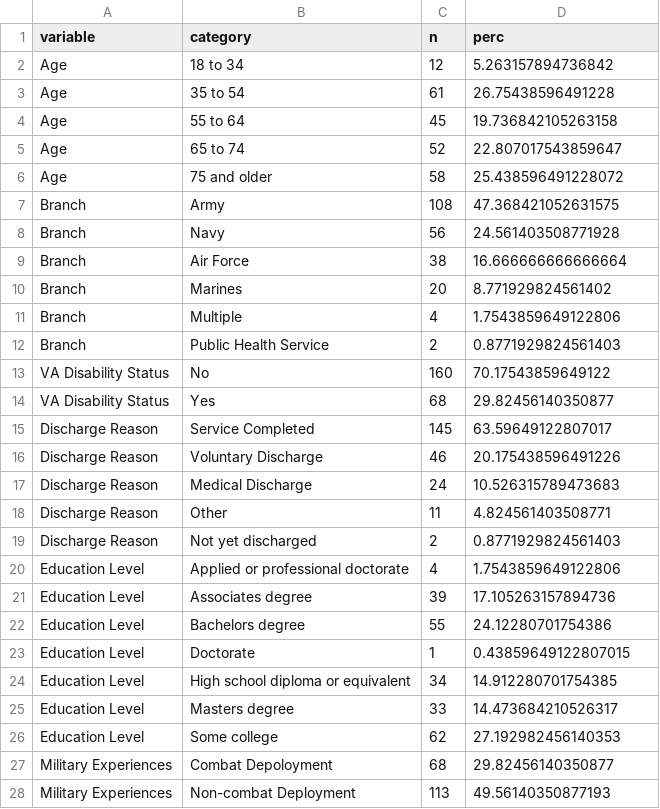
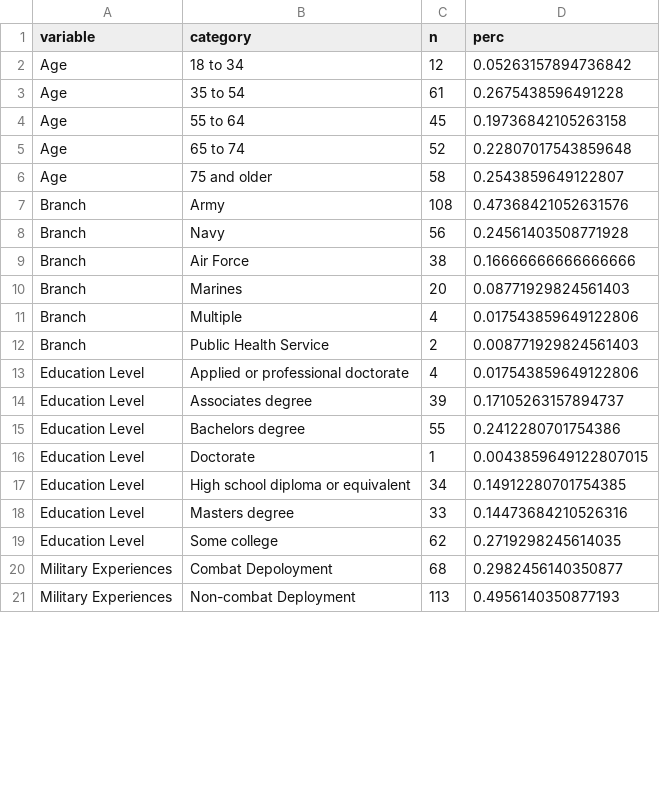
Before and after one commit to TJH-RESEARCH/trauma-psychosocial-functioning, a CSV file: output/demographic-table-2.csv, drawn as a sheet; only a part is shown; the diff covers the shown part only.

```diff
--- a/output/demographic-table-2.csv
+++ b/output/demographic-table-2.csv
@@ -1,28 +1,21 @@
 variable,category,n,perc
-Age,18 to 34,12,5.263157894736842
-Age,35 to 54,61,26.75438596491228
-Age,55 to 64,45,19.736842105263158
-Age,65 to 74,52,22.807017543859647
-Age,75 and older,58,25.438596491228072
-Branch,Army,108,47.368421052631575
-Branch,Navy,56,24.561403508771928
-Branch,Air Force,38,16.666666666666664
-Branch,Marines,20,8.771929824561402
-Branch,Multiple,4,1.7543859649122806
-Branch,Public Health Service,2,0.8771929824561403
-VA Disability Status,No,160,70.17543859649122
-VA Disability Status,Yes,68,29.82456140350877
-Discharge Reason,Service Completed,145,63.59649122807017
-Discharge Reason,Voluntary Discharge,46,20.175438596491226
-Discharge Reason,Medical Discharge,24,10.526315789473683
-Discharge Reason,Other,11,4.824561403508771
-Discharge Reason,Not yet discharged,2,0.8771929824561403
-Education Level,Applied or professional doctorate,4,1.7543859649122806
-Education Level,Associates degree,39,17.105263157894736
-Education Level,Bachelors degree,55,24.12280701754386
-Education Level,Doctorate,1,0.43859649122807015
-Education Level,High school diploma or equivalent,34,14.912280701754385
-Education Level,Masters degree,33,14.473684210526317
-Education Level,Some college,62,27.192982456140353
-Military Experiences,Combat Depoloyment,68,29.82456140350877
-Military Experiences,Non-combat Deployment,113,49.56140350877193
+Age,18 to 34,12,0.05263157894736842
+Age,35 to 54,61,0.2675438596491228
+Age,55 to 64,45,0.19736842105263158
+Age,65 to 74,52,0.22807017543859648
+Age,75 and older,58,0.2543859649122807
+Branch,Army,108,0.47368421052631576
+Branch,Navy,56,0.24561403508771928
+Branch,Air Force,38,0.16666666666666666
+Branch,Marines,20,0.08771929824561403
+Branch,Multiple,4,0.017543859649122806
+Branch,Public Health Service,2,0.008771929824561403
+Education Level,Applied or professional doctorate,4,0.017543859649122806
+Education Level,Associates degree,39,0.17105263157894737
+Education Level,Bachelors degree,55,0.2412280701754386
+Education Level,Doctorate,1,0.0043859649122807015
+Education Level,High school diploma or equivalent,34,0.14912280701754385
+Education Level,Masters degree,33,0.14473684210526316
+Education Level,Some college,62,0.2719298245614035
+Military Experiences,Combat Depoloyment,68,0.2982456140350877
+Military Experiences,Non-combat Deployment,113,0.4956140350877193
```
Also changed, not shown: 7 removed rows and 40 edited cells elsewhere in this file, output/demographic-table-3.csv, output/psychometrics.csv, 43 other files.
